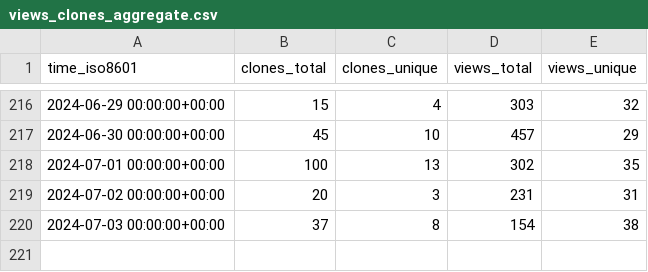
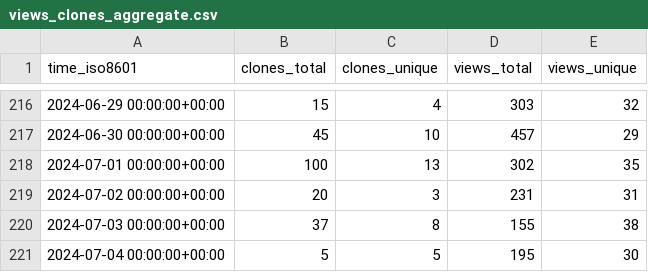
Before and after one commit to joshka/floneum, a CSV file: floneum/floneum/ghrs-data/views_clones_aggregate.csv, drawn as a sheet; only a part is shown, gaps mark what is left out.

```diff
--- a/floneum/floneum/ghrs-data/views_clones_aggregate.csv
+++ b/floneum/floneum/ghrs-data/views_clones_aggregate.csv
@@ -219,2 +219,3 @@ time_iso8601,clones_total,clones_unique,views_total,views_unique
 2024-07-02 00:00:00+00:00,20,3,231,31
-2024-07-03 00:00:00+00:00,37,8,154,38
+2024-07-03 00:00:00+00:00,37,8,155,38
+2024-07-04 00:00:00+00:00,5,5,195,30
```
Also changed, not shown: 1 other file.
